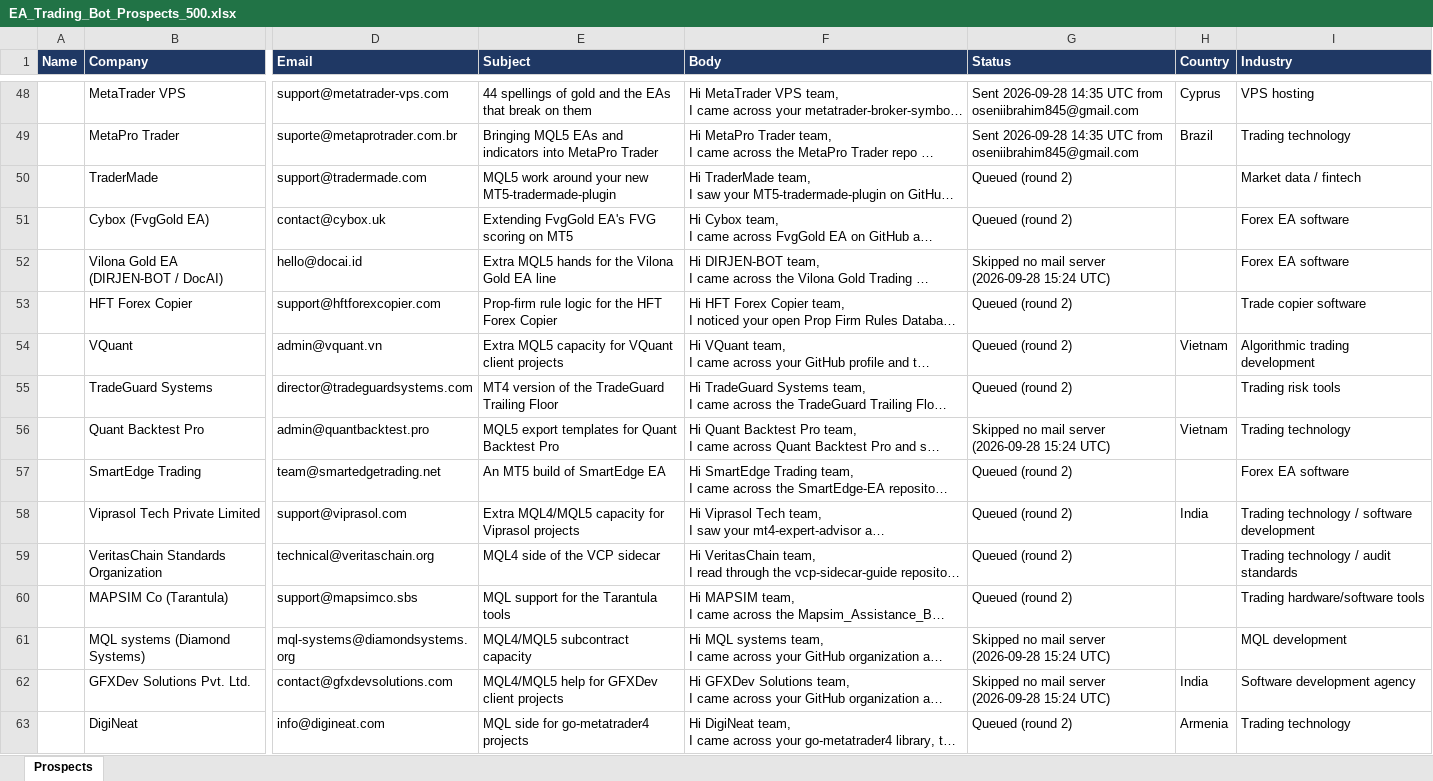
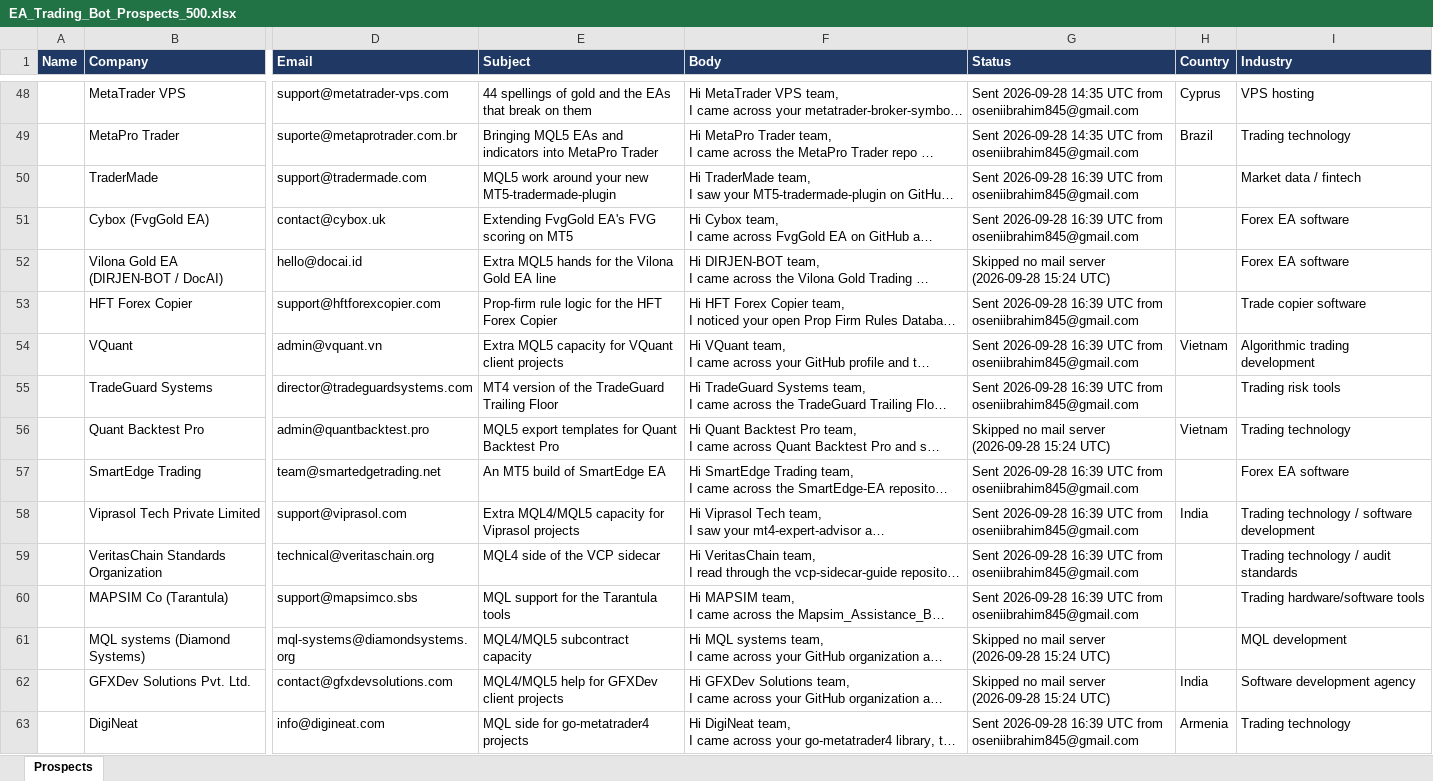
Before and after one commit to oseniibrahim845-hue/rappido, an Excel workbook: EA_Trading_Bot_Prospects_500.xlsx, sheet Prospects, drawn as a sheet; only a part is shown, gaps mark what is left out; long unchanged cells end in …; values as stored, in another font and other column widths than the file's, no borders; the diff covers the shown part only; the diff names each change by its address in the sheet, - before the commit and + after, or states it on an @@ line.

```diff
--- a/EA_Trading_Bot_Prospects_500.xlsx (sheet Prospects)
+++ b/EA_Trading_Bot_Prospects_500.xlsx (sheet Prospects)
-G50:G51 (Status): Queued (round 2)
+G50:G51 (Status): Sent 2026-09-28 16:39 UTC from oseniibrahim845@gmail.com
-G53:G55 (Status): Queued (round 2)
+G53:G55 (Status): Sent 2026-09-28 16:39 UTC from oseniibrahim845@gmail.com
-G57:G60 (Status): Queued (round 2)
+G57:G60 (Status): Sent 2026-09-28 16:39 UTC from oseniibrahim845@gmail.com
-G63 (Status): Queued (round 2)
+G63 (Status): Sent 2026-09-28 16:39 UTC from oseniibrahim845@gmail.com
```
Also changed, not shown: 15 edited cells elsewhere in this sheet, 1 other file.
